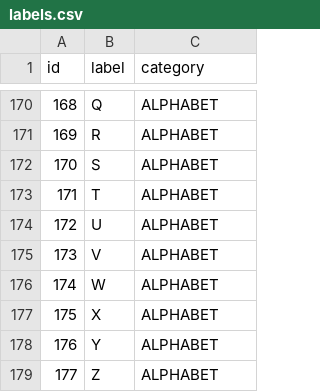
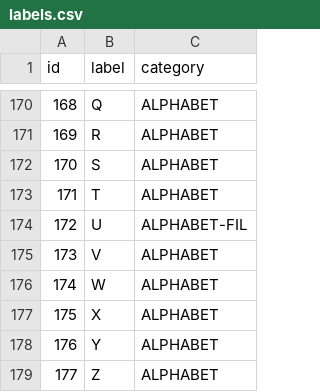
Before and after one commit to cjorence/signia-backend, a CSV file: database/seeders/data/labels.csv, drawn as a sheet; only a part is shown, gaps mark what is left out.

Commit message:
feat: add story controller, service, and progress tracking with API routes and seed data

```diff
--- a/database/seeders/data/labels.csv
+++ b/database/seeders/data/labels.csv
@@ -173,3 +173,3 @@ id,label,category
 171,T,ALPHABET
-172,U,ALPHABET
+172,U,ALPHABET-FIL
 173,V,ALPHABET
```
Also changed, not shown: 6 other files.
